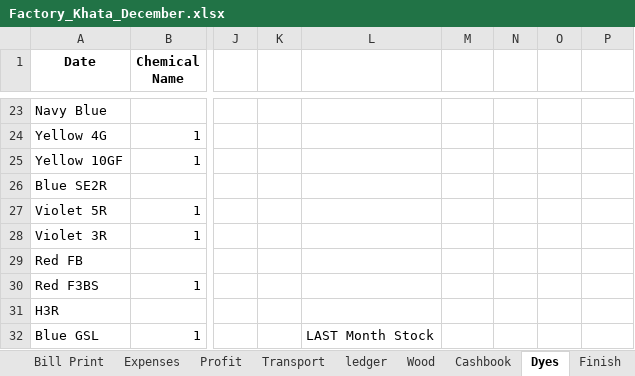
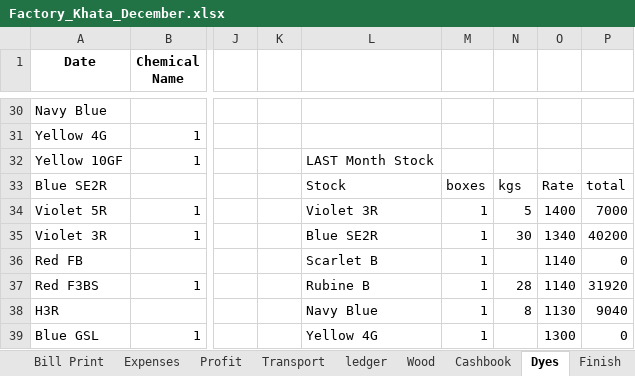
Before and after one commit to omerrazzaq4/AlHamd_Dec, an Excel workbook: Factory_Khata_December.xlsx, sheet Dyes, drawn as a sheet; only a part is shown, gaps mark what is left out; values as stored, in another font and other column widths than the file's, no borders; table styles not drawn; addresses are those after the commit; the diff covers the shown part only; the diff names each change by its address in the sheet, - before the commit and + after, or states it on an @@ line.

```diff
--- a/Factory_Khata_December.xlsx (sheet Dyes)
+++ b/Factory_Khata_December.xlsx (sheet Dyes)
-L32: (empty)
+L32: LAST Month Stock
-L33: (empty)
+L33: Stock
-M33: (empty)
+M33: boxes
-N33: (empty)
+N33: kgs
-O33: (empty)
+O33: Rate
-P33: (empty)
+P33: total
-L34: (empty)
+L34: Violet 3R
-M34:M39: (empty)
+M34:M39: 1
-N34: (empty)
+N34: 5
-O34: (empty)
+O34: 1400
-P34: (empty)
+P34: 7000
-L35: (empty)
+L35: Blue SE2R
-N35: (empty)
+N35: 30
-O35: (empty)
+O35: 1340
-P35: (empty)
+P35: 40200
-L36: (empty)
+L36: Scarlet B
-O36:O37: (empty)
+O36:O37: 1140
-P36: (empty)
+P36: 0
-L37: (empty)
+L37: Rubine B
-N37: (empty)
+N37: 28
-P37: (empty)
+P37: 31920
-L38: (empty)
+L38: Navy Blue
-N38: (empty)
+N38: 8
-O38: (empty)
+O38: 1130
-P38: (empty)
+P38: 9040
-L39: LAST Month Stock
+L39: Yellow 4G
-O39: (empty)
+O39: 1300
-P39: (empty)
+P39: 0
```
Also changed, not shown: 7 added rows, 7 removed rows and 45 edited cells elsewhere in this sheet, sheet Cashbook, sheet Wood, sheet Expenses, sheet Profit, sheet Transport, sheet Billing, 2 more sheets.
